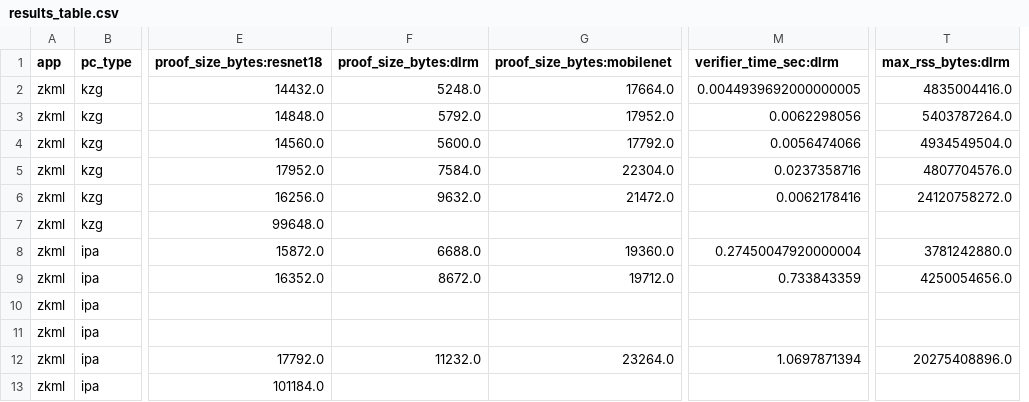
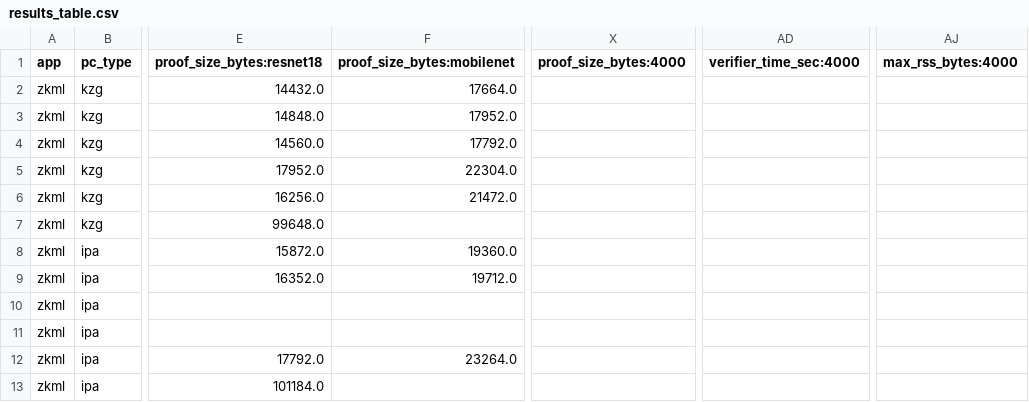
Before and after one commit to pps-lab/artemis, a CSV file: doe-suite-results-super/combined_plots/results_table/results_table.csv, drawn as a sheet; only a part is shown, gaps mark what is left out; removed rows and columns are numbered as before the commit, all else as after; the diff names each change by its address in the sheet, - before the commit and + after, or states it on an @@ line.

```diff
--- a/doe-suite-results-super/combined_plots/results_table/results_table.csv
+++ b/doe-suite-results-super/combined_plots/results_table/results_table.csv
-column F (proof_size_bytes:dlrm), rows 2-12: 5248.0 | 5792.0 | 5600.0 | 7584.0 | 9632.0 |  | 6688.0 | 8672.0 |  |  | 11232.0
-column M (verifier_time_sec:dlrm), rows 2-12: 0.0044939692000000005 | 0.0062298056 | 0.0056474066 | 0.0237358716 | 0.0062178416 |  | 0.27450047920000004 | 0.733843359 |  |  | 1.0697871394
-column T (max_rss_bytes:dlrm), rows 2-12: 4835004416.0 | 5403787264.0 | 4934549504.0 | 4807704576.0 | 24120758272.0 |  | 3781242880.0 | 4250054656.0 |  |  | 20275408896.0
+column X (proof_size_bytes:4000), empty
+column AD (verifier_time_sec:4000), empty
+column AJ (max_rss_bytes:4000), empty
```
Also changed, not shown: doe-suite-results-super/combined_plots/prover_table/prover_time_table.csv, doe-suite-results-super/rerun_plots/grid/grid.csv, 19 other files.
